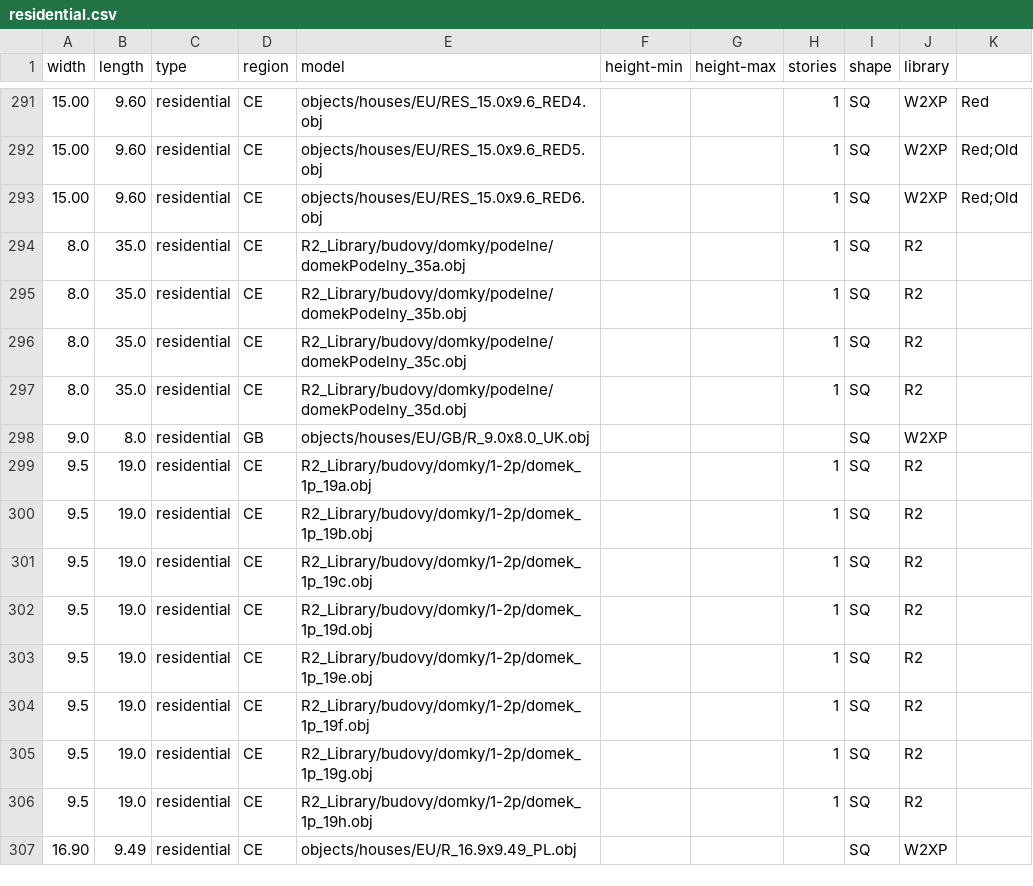
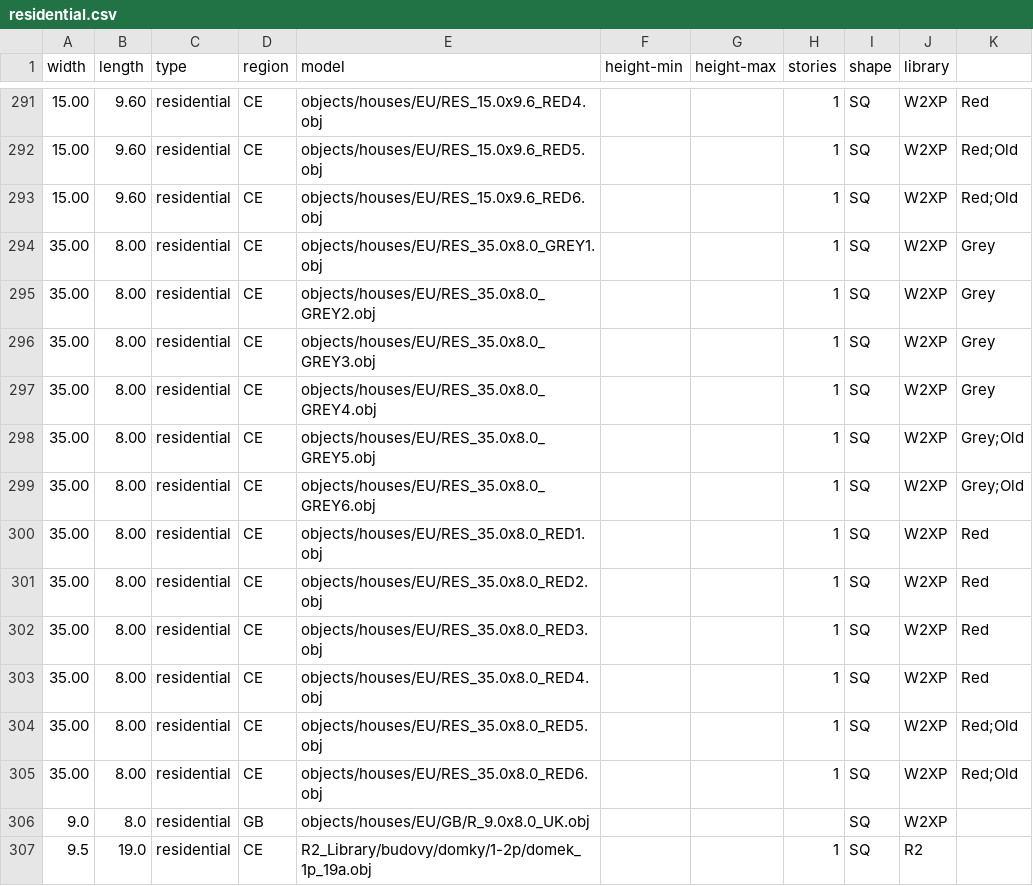
Before and after one commit to gizmosellsbunnys/world-models, a CSV file: residential.csv, drawn as a sheet; only a part is shown, gaps mark what is left out; the shorter side is filled out with more unchanged rows; removed rows and columns are numbered as before the commit, all else as after; the diff names each change by its address in the sheet, - before the commit and + after, or states it on an @@ line.

Commit message:
- Replaced R2 house 35.0x8.0

```diff
--- a/residential.csv
+++ b/residential.csv
-row 294: 8.0 | 35.0 | residential | CE | R2_Library/budovy/domky/podelne/domekPodelny_35a.obj |  |  | 1 | SQ | R2
-row 295: 8.0 | 35.0 | residential | CE | R2_Library/budovy/domky/podelne/domekPodelny_35b.obj |  |  | 1 | SQ | R2
-row 296: 8.0 | 35.0 | residential | CE | R2_Library/budovy/domky/podelne/domekPodelny_35c.obj |  |  | 1 | SQ | R2
-row 297: 8.0 | 35.0 | residential | CE | R2_Library/budovy/domky/podelne/domekPodelny_35d.obj |  |  | 1 | SQ | R2
+row 294: 35.00 | 8.00 | residential | CE | objects/houses/EU/RES_35.0x8.0_GREY1.obj |  |  | 1 | SQ | W2XP | Grey
+row 295: 35.00 | 8.00 | residential | CE | objects/houses/EU/RES_35.0x8.0_GREY2.obj |  |  | 1 | SQ | W2XP | Grey
+row 296: 35.00 | 8.00 | residential | CE | objects/houses/EU/RES_35.0x8.0_GREY3.obj |  |  | 1 | SQ | W2XP | Grey
+row 297: 35.00 | 8.00 | residential | CE | objects/houses/EU/RES_35.0x8.0_GREY4.obj |  |  | 1 | SQ | W2XP | Grey
+row 298: 35.00 | 8.00 | residential | CE | objects/houses/EU/RES_35.0x8.0_GREY5.obj |  |  | 1 | SQ | W2XP | Grey;Old
+row 299: 35.00 | 8.00 | residential | CE | objects/houses/EU/RES_35.0x8.0_GREY6.obj |  |  | 1 | SQ | W2XP | Grey;Old
+row 300: 35.00 | 8.00 | residential | CE | objects/houses/EU/RES_35.0x8.0_RED1.obj |  |  | 1 | SQ | W2XP | Red
+row 301: 35.00 | 8.00 | residential | CE | objects/houses/EU/RES_35.0x8.0_RED2.obj |  |  | 1 | SQ | W2XP | Red
+row 302: 35.00 | 8.00 | residential | CE | objects/houses/EU/RES_35.0x8.0_RED3.obj |  |  | 1 | SQ | W2XP | Red
+row 303: 35.00 | 8.00 | residential | CE | objects/houses/EU/RES_35.0x8.0_RED4.obj |  |  | 1 | SQ | W2XP | Red
+row 304: 35.00 | 8.00 | residential | CE | objects/houses/EU/RES_35.0x8.0_RED5.obj |  |  | 1 | SQ | W2XP | Red;Old
+row 305: 35.00 | 8.00 | residential | CE | objects/houses/EU/RES_35.0x8.0_RED6.obj |  |  | 1 | SQ | W2XP | Red;Old
```
Also changed, not shown: 14 other files.
